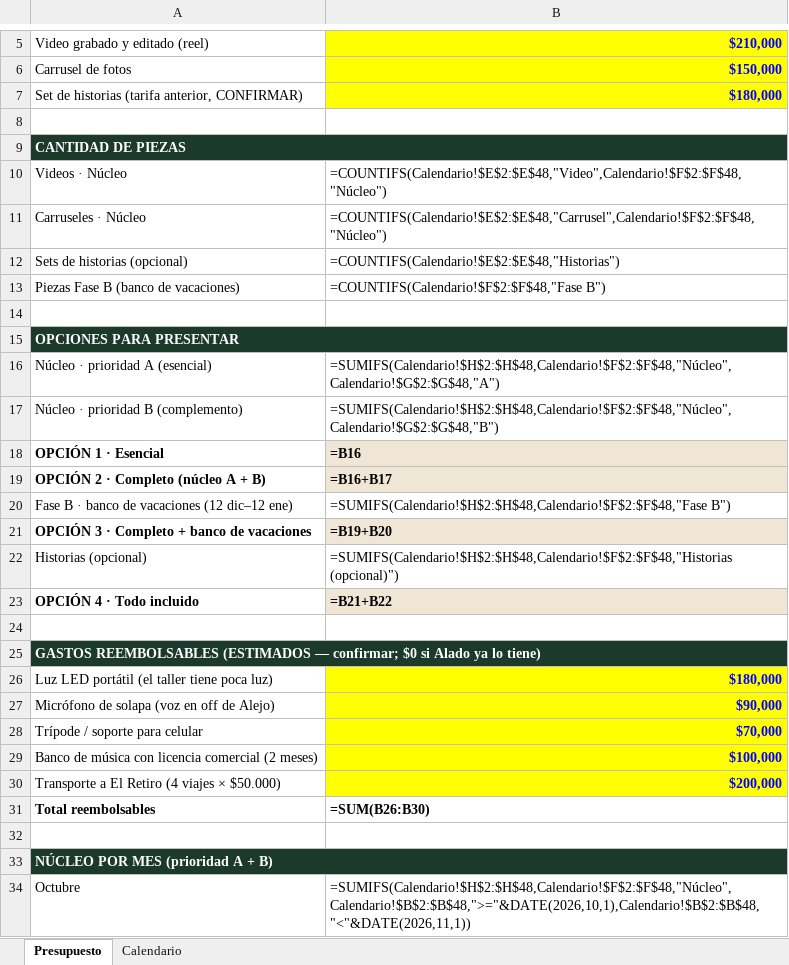
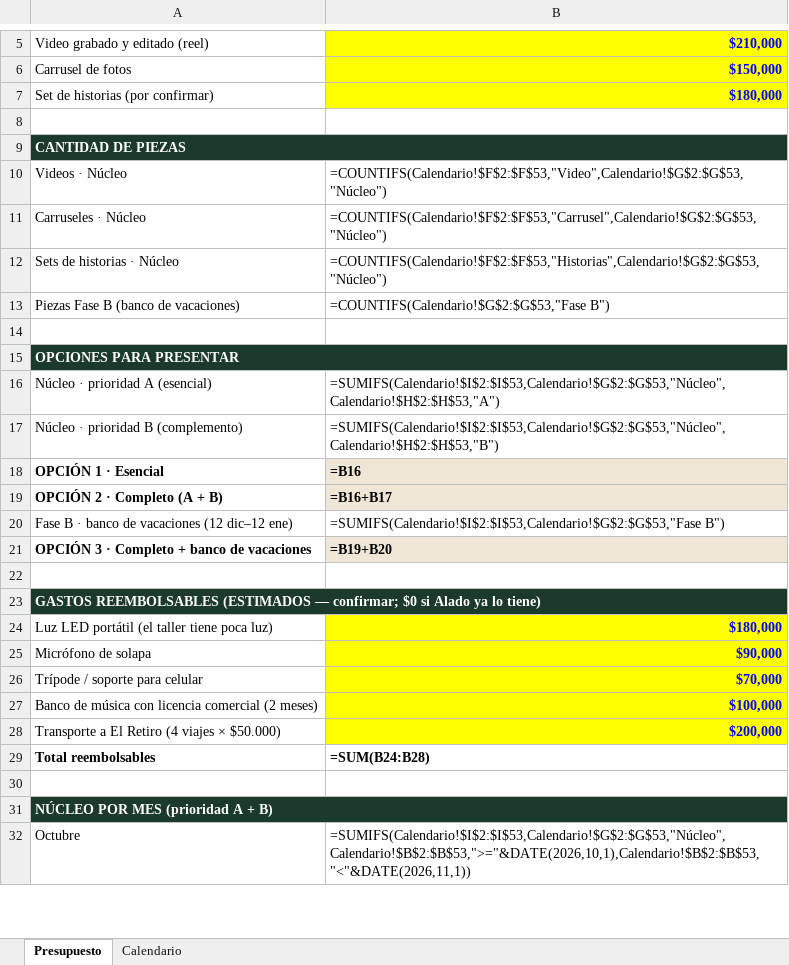
Before and after one commit to otrasaramas/Alado, an Excel workbook: docs/sesion-2026-10-02/presupuesto-contenido-oct-dic.xlsx, sheet Presupuesto, drawn as a sheet; only a part is shown, gaps mark what is left out; values as stored, in another font and other column widths than the file's, no borders; formulas without a stored value are shown as written; removed rows and columns are numbered as before the commit, all else as after; the diff covers the shown part only; the diff names each change by its address in the sheet, - before the commit and + after, or states it on an @@ line.

```diff
--- a/docs/sesion-2026-10-02/presupuesto-contenido-oct-dic.xlsx (sheet Presupuesto)
+++ b/docs/sesion-2026-10-02/presupuesto-contenido-oct-dic.xlsx (sheet Presupuesto)
-A7: Set de historias (tarifa anterior, CONFIRMAR)
+A7: Set de historias (por confirmar)
-B10: =COUNTIFS(Calendario!$E$2:$E$48,"Video",Calendario!$F$2:$F$48,"Núcleo")
+B10: =COUNTIFS(Calendario!$F$2:$F$53,"Video",Calendario!$G$2:$G$53,"Núcleo")
-B11: =COUNTIFS(Calendario!$E$2:$E$48,"Carrusel",Calendario!$F$2:$F$48,"Núcleo")
+B11: =COUNTIFS(Calendario!$F$2:$F$53,"Carrusel",Calendario!$G$2:$G$53,"Núcleo")
-row 12: Sets de historias (opcional) | =COUNTIFS(Calendario!$E$2:$E$48,"Historias")
+row 12: Sets de historias · Núcleo | =COUNTIFS(Calendario!$F$2:$F$53,"Historias",Calendario!$G$2:$G$53,"Núcleo")
-B13: =COUNTIFS(Calendario!$F$2:$F$48,"Fase B")
+B13: =COUNTIFS(Calendario!$G$2:$G$53,"Fase B")
-B16: =SUMIFS(Calendario!$H$2:$H$48,Calendario!$F$2:$F$48,"Núcleo",Calendario!$G$2:$G$48,"A")
+B16: =SUMIFS(Calendario!$I$2:$I$53,Calendario!$G$2:$G$53,"Núcleo",Calendario!$H$2:$H$53,"A")
-B17: =SUMIFS(Calendario!$H$2:$H$48,Calendario!$F$2:$F$48,"Núcleo",Calendario!$G$2:$G$48,"B")
+B17: =SUMIFS(Calendario!$I$2:$I$53,Calendario!$G$2:$G$53,"Núcleo",Calendario!$H$2:$H$53,"B")
-A19: OPCIÓN 2 · Completo (núcleo A + B)
+A19: OPCIÓN 2 · Completo (A + B)
-B20: =SUMIFS(Calendario!$H$2:$H$48,Calendario!$F$2:$F$48,"Fase B")
+B20: =SUMIFS(Calendario!$I$2:$I$53,Calendario!$G$2:$G$53,"Fase B")
-row 22: Historias (opcional) | =SUMIFS(Calendario!$H$2:$H$48,Calendario!$F$2:$F$48,"Historias (opcional)")
-row 23: OPCIÓN 4 · Todo incluido | =B21+B22
-A25: Micrófono de solapa (voz en off de Alejo)
+A25: Micrófono de solapa
-B29: =SUM(B26:B30)
+B29: =SUM(B24:B28)
-B32: =SUMIFS(Calendario!$H$2:$H$48,Calendario!$F$2:$F$48,"Núcleo",Calendario!$B$2:$B$48,">="&DATE(2026,10,1),Calendario!$B$2:$B$48,"<"&DATE(2026,11,1))
+B32: =SUMIFS(Calendario!$I$2:$I$53,Calendario!$G$2:$G$53,"Núcleo",Calendario!$B$2:$B$53,">="&DATE(2026,10,1),Calendario!$B$2:$B$53,"<"&DATE(2026,11,1))
```
Also changed, not shown: 2 edited cells elsewhere in this sheet, sheet Calendario, 2 other files.
